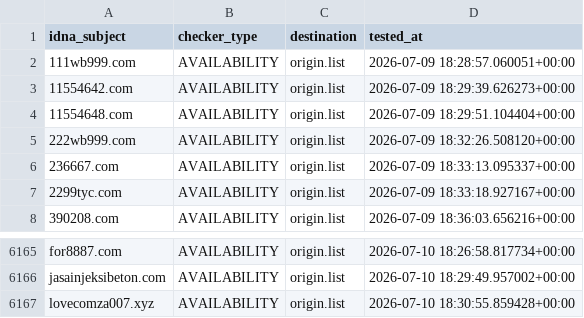
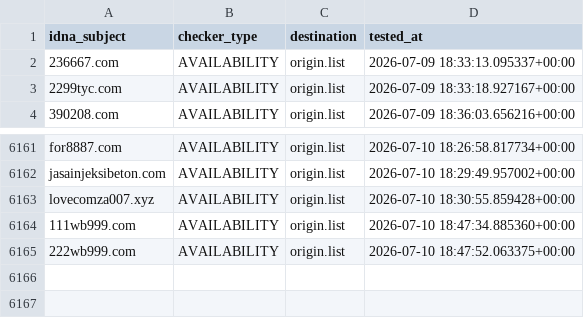
Before and after one commit to bigdargon/hostsVN-gambling-dead-hosts, a CSV file: .pyfunceble/inactive.csv, drawn as a sheet; only a part is shown, gaps mark what is left out; removed rows and columns are numbered as before the commit, all else as after; the diff names each change by its address in the sheet, - before the commit and + after, or states it on an @@ line.

```diff
--- a/.pyfunceble/inactive.csv
+++ b/.pyfunceble/inactive.csv
-row 2: 111wb999.com | AVAILABILITY | origin.list | 2026-07-09 18:28:57.060051+00:00
-row 3: 11554642.com | AVAILABILITY | origin.list | 2026-07-09 18:29:39.626273+00:00
-row 4: 11554648.com | AVAILABILITY | origin.list | 2026-07-09 18:29:51.104404+00:00
-row 5: 222wb999.com | AVAILABILITY | origin.list | 2026-07-09 18:32:26.508120+00:00
+row 6164: 111wb999.com | AVAILABILITY | origin.list | 2026-07-10 18:47:34.885360+00:00
+row 6165: 222wb999.com | AVAILABILITY | origin.list | 2026-07-10 18:47:52.063375+00:00
```
Also changed, not shown: 17 other files.
